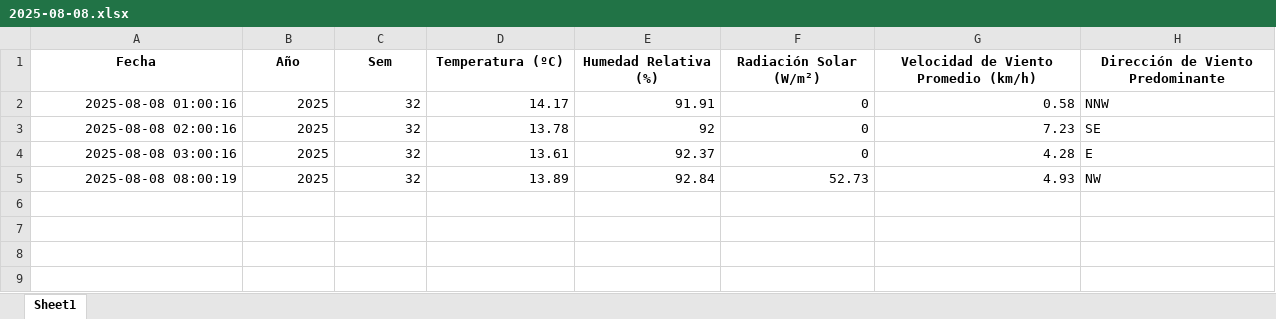
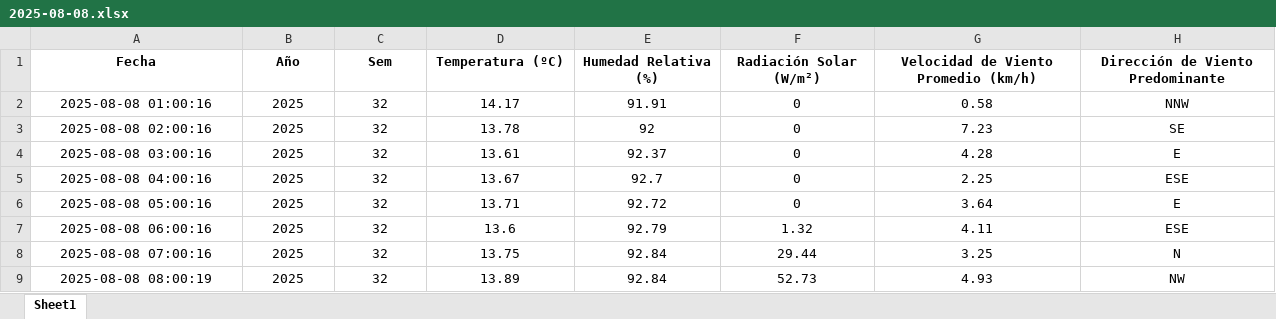
Before and after one commit to 02051994/mi-app-humedad, an Excel workbook: datos_dropcontrol/2025-08-08.xlsx, sheet Sheet1, drawn as a sheet; only a part is shown; values as stored, in another font and other column widths than the file's, no borders; addresses are those after the commit; rows hold the shown columns only; the diff covers the shown part only; the diff names each change by its address in the sheet, - before the commit and + after, or states it on an @@ line.

```diff
--- a/datos_dropcontrol/2025-08-08.xlsx (sheet Sheet1)
+++ b/datos_dropcontrol/2025-08-08.xlsx (sheet Sheet1)
-A2:G4 alignment: right
+A2:G4 alignment: center
-H2:H4 alignment: left
+H2:H4 alignment: center
+row 5: 2025-08-08 04:00:16 | 2025 | 32 | 13.67 | 92.7 | 0 | 2.25 | ESE
+row 6: 2025-08-08 05:00:16 | 2025 | 32 | 13.71 | 92.72 | 0 | 3.64 | E
+row 7: 2025-08-08 06:00:16 | 2025 | 32 | 13.6 | 92.79 | 1.32 | 4.11 | ESE
+row 8: 2025-08-08 07:00:16 | 2025 | 32 | 13.75 | 92.84 | 29.44 | 3.25 | N
-A9:G9 alignment: right
+A9:G9 alignment: center
-H9 alignment: left
+H9 alignment: center
```
Also changed, not shown: cell formats elsewhere in this sheet, 3 other files.
